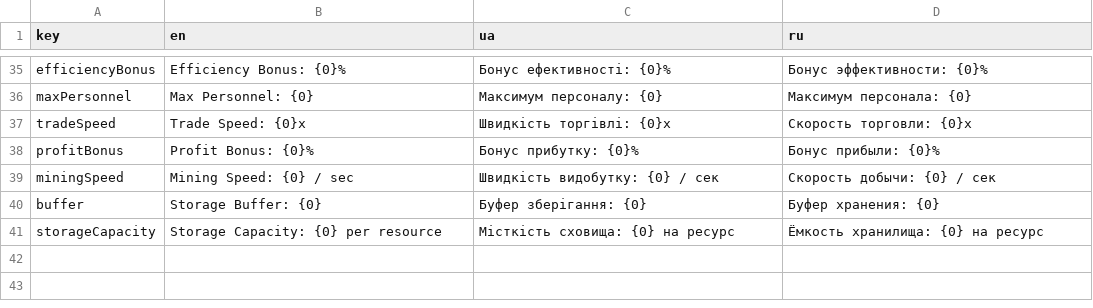
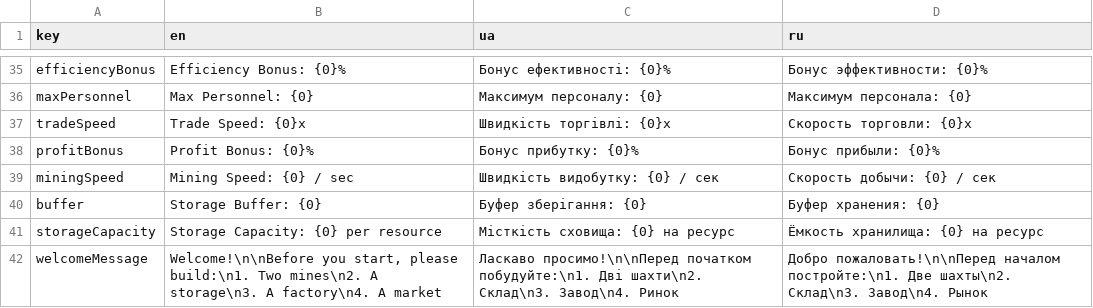
Before and after one commit to DiViGaa/IdleTycoon, a CSV file: Assets/Resources/Localization/Localization.csv, drawn as a sheet; only a part is shown, gaps mark what is left out; the diff names each change by its address in the sheet, - before the commit and + after, or states it on an @@ line.

Commit message:
WelcomeDialog

```diff
--- a/Assets/Resources/Localization/Localization.csv
+++ b/Assets/Resources/Localization/Localization.csv
+row 42: welcomeMessage | Welcome!\n\nBefore you start, please build:\n1. Two mines\n2. A storage\n3. A factory\n4. A market | Ласкаво просимо!\n\nПеред початком побудуйте:\n1. Дві шахти\n2. Склад\n3. Завод\n4. Ринок | Добро пожаловать!\n\nПеред началом постройте:\n1. Две шахты\n2. Склад\n3. Завод\n4. Рынок
```
Also changed, not shown: 7 other files.
